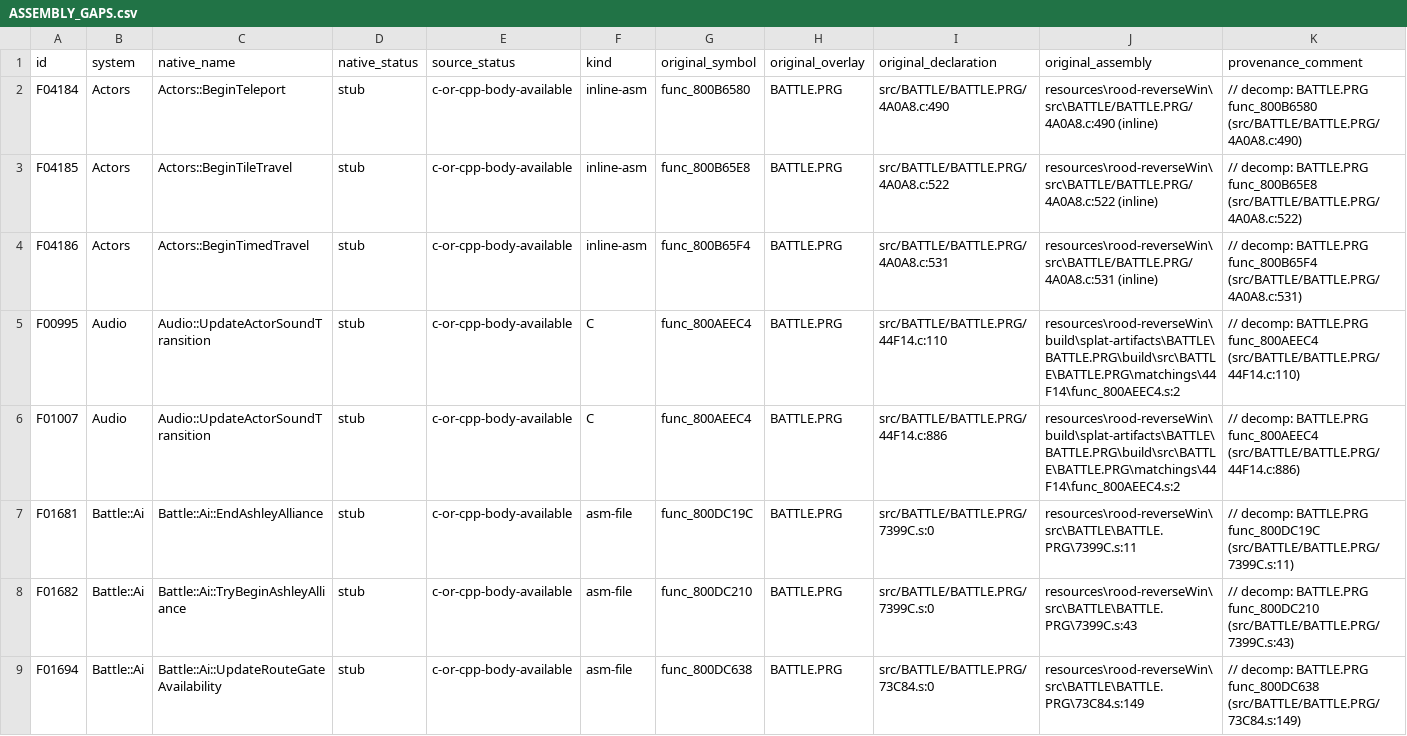
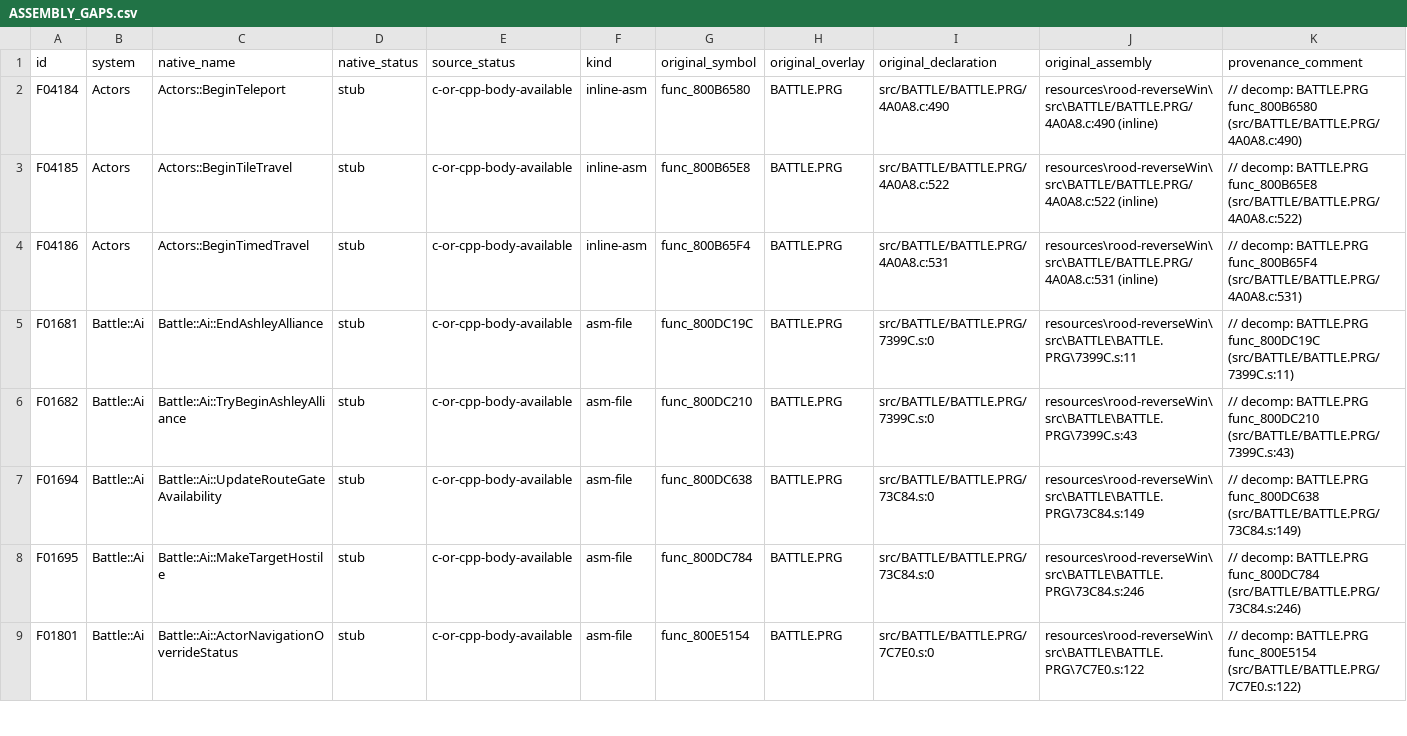
Before and after one commit to JEschete/VS-NativePort, a CSV file: Docs/ASSEMBLY_GAPS.csv, drawn as a sheet; only a part is shown; the shorter side is filled out with more unchanged rows; rows hold the shown columns only; the diff names each change by its address in the sheet, - before the commit and + after, or states it on an @@ line.

Commit message:
Implement typed actor sound transition and share render callers

```diff
--- a/Docs/ASSEMBLY_GAPS.csv
+++ b/Docs/ASSEMBLY_GAPS.csv
-row 5: F00995 | Audio | Audio::UpdateActorSoundTransition | stub | c-or-cpp-body-available | C | func_800AEEC4 | BATTLE.PRG | src/BATTLE/BATTLE.PRG/44F14.c:110 | resources\rood-reverseWin\build\splat-artifacts\BATTLE\BATTLE.PRG\build\src\BATTLE\BATTLE.PRG\matchings\44F14\func_800AEEC4.s:2 | // decomp: BATTLE.PRG func_800AEEC4 (src/BATTLE/BATTLE.PRG/44F14.c:110)
-row 6: F01007 | Audio | Audio::UpdateActorSoundTransition | stub | c-or-cpp-body-available | C | func_800AEEC4 | BATTLE.PRG | src/BATTLE/BATTLE.PRG/44F14.c:886 | resources\rood-reverseWin\build\splat-artifacts\BATTLE\BATTLE.PRG\build\src\BATTLE\BATTLE.PRG\matchings\44F14\func_800AEEC4.s:2 | // decomp: BATTLE.PRG func_800AEEC4 (src/BATTLE/BATTLE.PRG/44F14.c:886)
```
Also changed, not shown: Docs/ASSEMBLY_GAP_COVERAGE.csv, tools/port/owned.csv, 21 other files.
